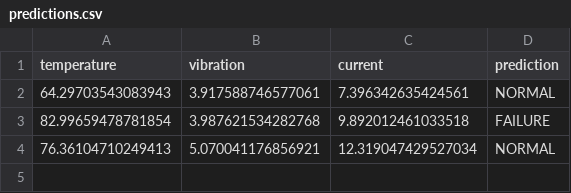
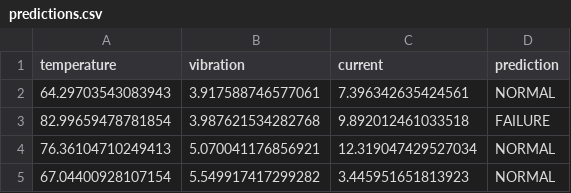
Before and after one commit to vyawaha/AI-Powered-Predictive-Maintenance-IoT, a CSV file: outputs/predictions.csv, drawn as a sheet.

```diff
--- a/outputs/predictions.csv
+++ b/outputs/predictions.csv
@@ -4 +4,2 @@ temperature,vibration,current,prediction
 76.36104710249413,5.070041176856921,12.319047429527034,NORMAL
+67.04400928107154,5.549917417299282,3.445951651813923,NORMAL
```
